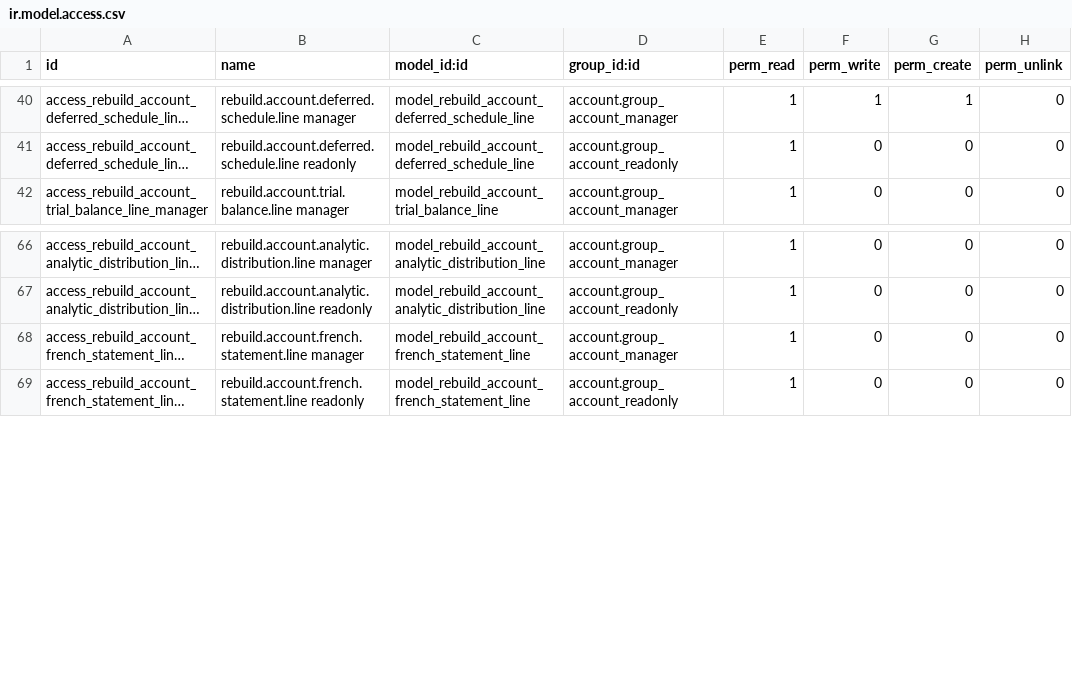
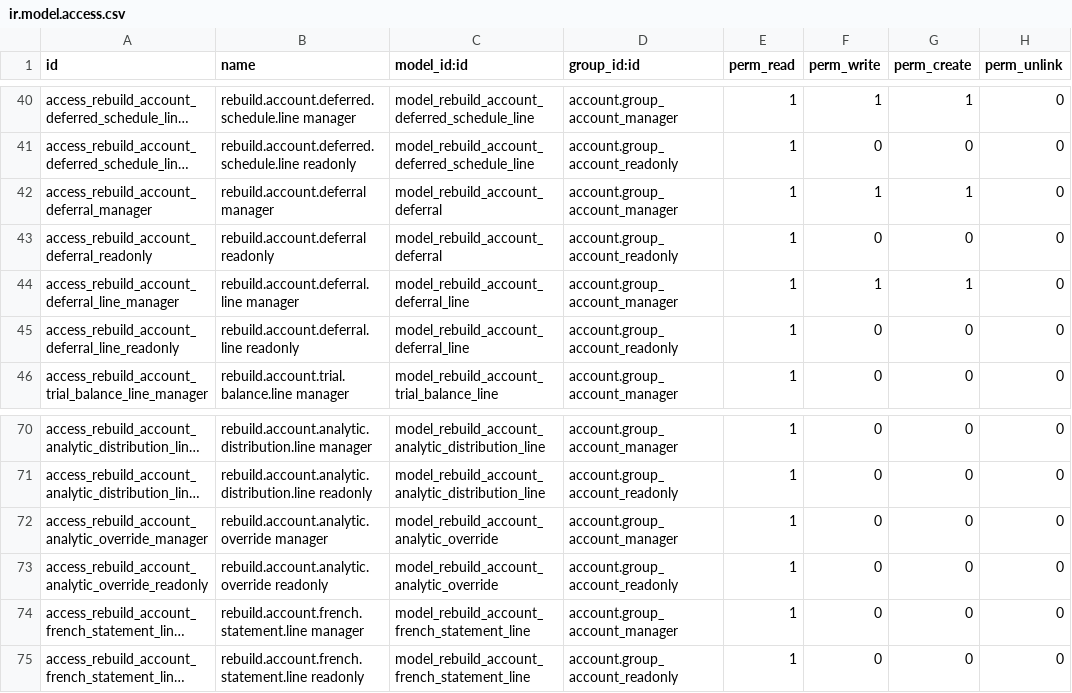
Before and after one commit to unstaticlabs/odoo, a CSV file: custom-addons/rebuild_account_migration/security/ir.model.access.csv, drawn as a sheet; only a part is shown, gaps mark what is left out; long unchanged cells end in …; the diff names each change by its address in the sheet, - before the commit and + after, or states it on an @@ line.

Commit message:
feat(accounting): replay native deferrals and analytics
Add operational deferred-expense schedules backed by standard journal posting, preserve source post-posting analytic classifications, and enforce manager/reviewer boundaries with browser evidence gates.

Validation: targeted Ruff and py_compile passed; XML parsed; isolated rebuild_account_migration tests completed with exit code 0; Track B deferral and analytic replay/idempotence passed; manager/reviewer browser journeys passed; readiness reports zero technical failures.

AI-generated commit

```diff
--- a/custom-addons/rebuild_account_migration/security/ir.model.access.csv
+++ b/custom-addons/rebuild_account_migration/security/ir.model.access.csv
+row 42: access_rebuild_account_deferral_manager | rebuild.account.deferral manager | model_rebuild_account_deferral | account.group_account_manager | 1 | 1 | 1 | 0
+row 43: access_rebuild_account_deferral_readonly | rebuild.account.deferral readonly | model_rebuild_account_deferral | account.group_account_readonly | 1 | 0 | 0 | 0
+row 44: access_rebuild_account_deferral_line_manager | rebuild.account.deferral.line manager | model_rebuild_account_deferral_line | account.group_account_manager | 1 | 1 | 1 | 0
+row 45: access_rebuild_account_deferral_line_readonly | rebuild.account.deferral.line readonly | model_rebuild_account_deferral_line | account.group_account_readonly | 1 | 0 | 0 | 0
+row 72: access_rebuild_account_analytic_override_manager | rebuild.account.analytic.override manager | model_rebuild_account_analytic_override | account.group_account_manager | 1 | 0 | 0 | 0
+row 73: access_rebuild_account_analytic_override_readonly | rebuild.account.analytic.override readonly | model_rebuild_account_analytic_override | account.group_account_readonly | 1 | 0 | 0 | 0
```
Also changed, not shown: 15 other files.
